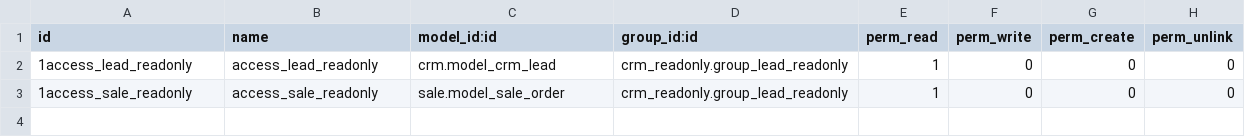
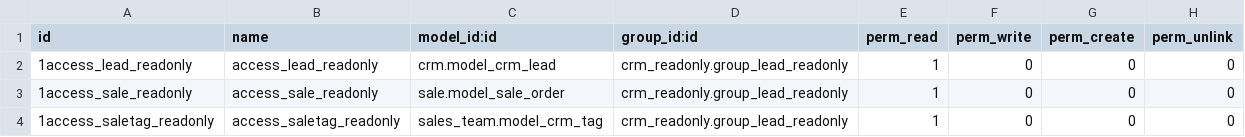
Before and after one commit to NCS-75/odoo-installer, a CSV file: crm_readonly/security/ir.model.access.csv, drawn as a sheet.

Commit message:
[FIX] crm_readonly allow read CRM tags

```diff
--- a/crm_readonly/security/ir.model.access.csv
+++ b/crm_readonly/security/ir.model.access.csv
@@ -3 +3,2 @@ id,name,model_id:id,group_id:id,perm_read,perm_write,perm_create,perm_unlink
 1access_sale_readonly,access_sale_readonly,sale.model_sale_order,crm_readonly.group_lead_readonly,1,0,0,0
+1access_saletag_readonly,access_saletag_readonly,sales_team.model_crm_tag,crm_readonly.group_lead_readonly,1,0,0,0
```
